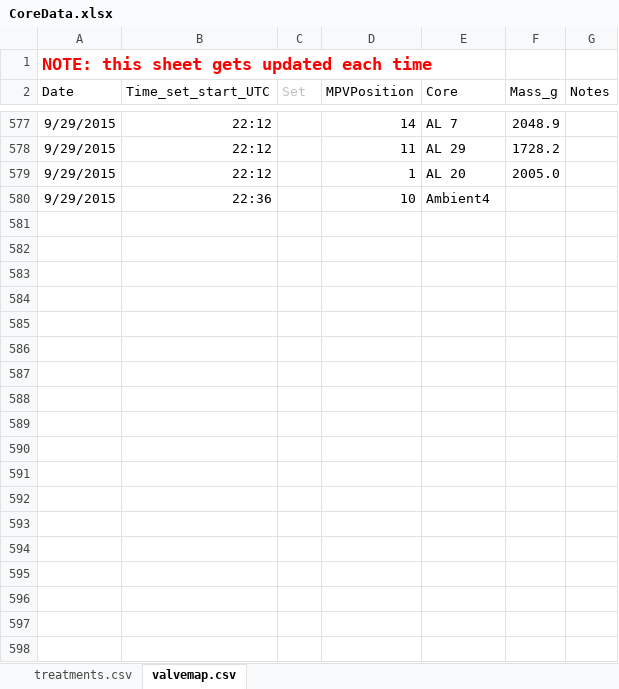
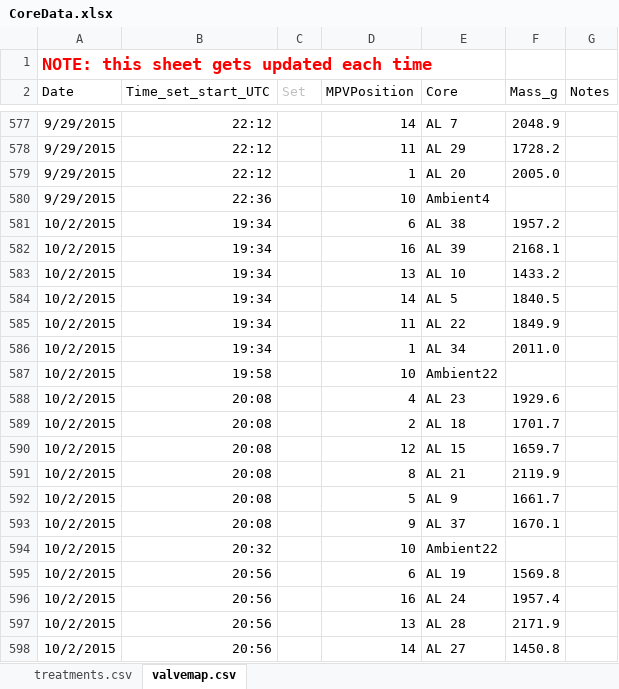
Before and after one commit to bpbond/cpcrw_incubation, an Excel workbook: data/CoreData.xlsx, sheet valvemap.csv, drawn as a sheet; only a part is shown, gaps mark what is left out; values as stored, in another font and other column widths than the file's, no borders; the diff covers the shown part only; the diff names each change by its address in the sheet, - before the commit and + after, or states it on an @@ line.

Commit message:
Data update

```diff
--- a/data/CoreData.xlsx (sheet valvemap.csv)
+++ b/data/CoreData.xlsx (sheet valvemap.csv)
+row 581: 10/2/2015 | 19:34 |  | 6 | AL 38 | 1957.2
+row 582: 10/2/2015 | 19:34 |  | 16 | AL 39 | 2168.1
+row 583: 10/2/2015 | 19:34 |  | 13 | AL 10 | 1433.2
+row 584: 10/2/2015 | 19:34 |  | 14 | AL 5 | 1840.5
+row 585: 10/2/2015 | 19:34 |  | 11 | AL 22 | 1849.9
+row 586: 10/2/2015 | 19:34 |  | 1 | AL 34 | 2011.0
+row 587: 10/2/2015 | 19:58 |  | 10 | Ambient22
+row 588: 10/2/2015 | 20:08 |  | 4 | AL 23 | 1929.6
+row 589: 10/2/2015 | 20:08 |  | 2 | AL 18 | 1701.7
+row 590: 10/2/2015 | 20:08 |  | 12 | AL 15 | 1659.7
+row 591: 10/2/2015 | 20:08 |  | 8 | AL 21 | 2119.9
+row 592: 10/2/2015 | 20:08 |  | 5 | AL 9 | 1661.7
+row 593: 10/2/2015 | 20:08 |  | 9 | AL 37 | 1670.1
+row 594: 10/2/2015 | 20:32 |  | 10 | Ambient22
+row 595: 10/2/2015 | 20:56 |  | 6 | AL 19 | 1569.8
+row 596: 10/2/2015 | 20:56 |  | 16 | AL 24 | 1957.4
+row 597: 10/2/2015 | 20:56 |  | 13 | AL 28 | 2171.9
+row 598: 10/2/2015 | 20:56 |  | 14 | AL 27 | 1450.8
```
Also changed, not shown: 47 added rows elsewhere in this sheet, 29 other files.
